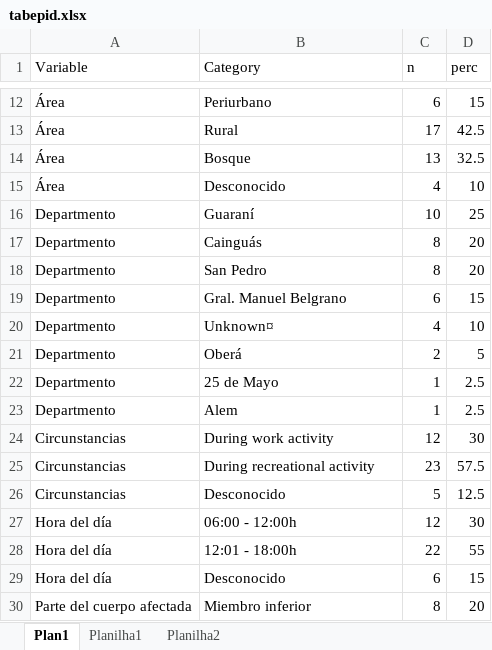
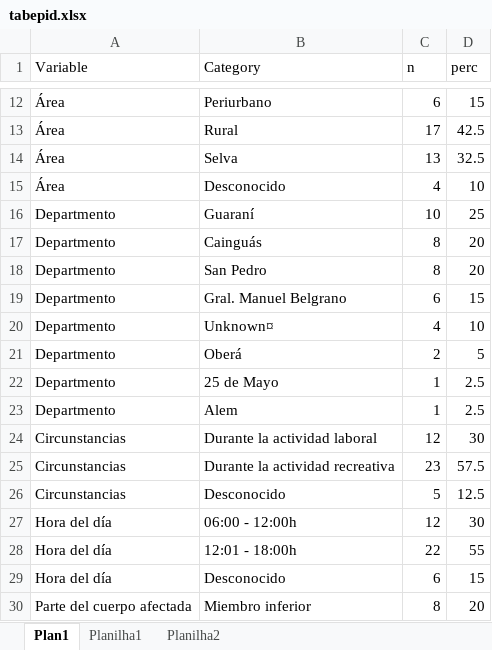
Before and after one commit to mmfava/dashboard_lonomia_AR, an Excel workbook: www/tabepid.xlsx, sheet Plan1, drawn as a sheet; only a part is shown, gaps mark what is left out; values as stored, in another font and other column widths than the file's, no borders; the diff names each change by its address in the sheet, - before the commit and + after, or states it on an @@ line.

```diff
--- a/www/tabepid.xlsx (sheet Plan1)
+++ b/www/tabepid.xlsx (sheet Plan1)
-B14 (Category): Bosque
+B14 (Category): Selva
-B24 (Category): During work activity
+B24 (Category): Durante la actividad laboral
-B25 (Category): During recreational activity
+B25 (Category): Durante la actividad recreativa
```
Also changed, not shown: sheet Planilha1, formulas that keep their value, 9 other files.
